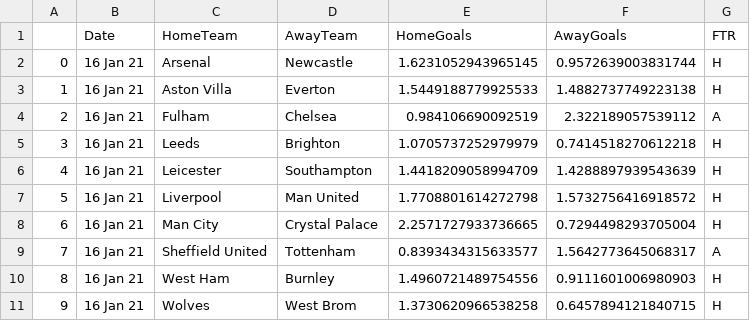
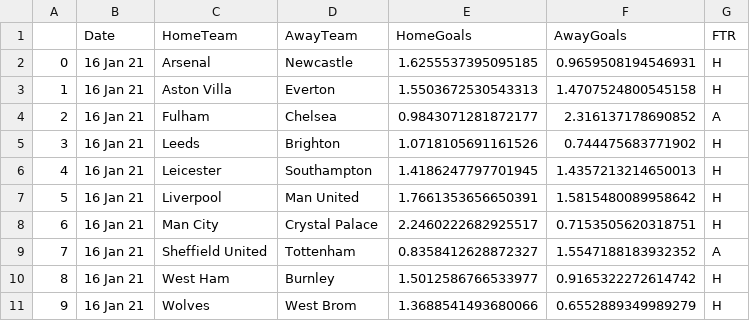
Before and after one commit to abircb/beat-the-bookie, a CSV file: output/final_predictions.csv, drawn as a sheet.

```diff
--- a/output/final_predictions.csv
+++ b/output/final_predictions.csv
@@ -1,11 +1,11 @@
 ,Date,HomeTeam,AwayTeam,HomeGoals,AwayGoals,FTR
-0,16 Jan 21,Arsenal,Newcastle,1.6231052943965145,0.9572639003831744,H
-1,16 Jan 21,Aston Villa,Everton,1.5449188779925533,1.4882737749223138,H
-2,16 Jan 21,Fulham,Chelsea,0.984106690092519,2.322189057539112,A
-3,16 Jan 21,Leeds,Brighton,1.0705737252979979,0.7414518270612218,H
-4,16 Jan 21,Leicester,Southampton,1.4418209058994709,1.4288897939543639,H
-5,16 Jan 21,Liverpool,Man United,1.7708801614272798,1.5732756416918572,H
-6,16 Jan 21,Man City,Crystal Palace,2.2571727933736665,0.7294498293705004,H
-7,16 Jan 21,Sheffield United,Tottenham,0.8393434315633577,1.5642773645068317,A
-8,16 Jan 21,West Ham,Burnley,1.4960721489754556,0.9111601006980903,H
-9,16 Jan 21,Wolves,West Brom,1.3730620966538258,0.6457894121840715,H
+0,16 Jan 21,Arsenal,Newcastle,1.6255537395095185,0.9659508194546931,H
+1,16 Jan 21,Aston Villa,Everton,1.5503672530543313,1.4707524800545158,H
+2,16 Jan 21,Fulham,Chelsea,0.9843071281872177,2.316137178690852,A
+3,16 Jan 21,Leeds,Brighton,1.0718105691161526,0.744475683771902,H
+4,16 Jan 21,Leicester,Southampton,1.4186247797701945,1.4357213214650013,H
+5,16 Jan 21,Liverpool,Man United,1.7661353656650391,1.5815480089958642,H
+6,16 Jan 21,Man City,Crystal Palace,2.2460222682925517,0.7153505620318751,H
+7,16 Jan 21,Sheffield United,Tottenham,0.8358412628872327,1.5547188183932352,A
+8,16 Jan 21,West Ham,Burnley,1.5012586766533977,0.9165322272614742,H
+9,16 Jan 21,Wolves,West Brom,1.3688541493680066,0.6552889349989279,H
```
Also changed, not shown: output/non_shot_predictions.csv, output/shots_xG_predictions.csv, 3 other files.
